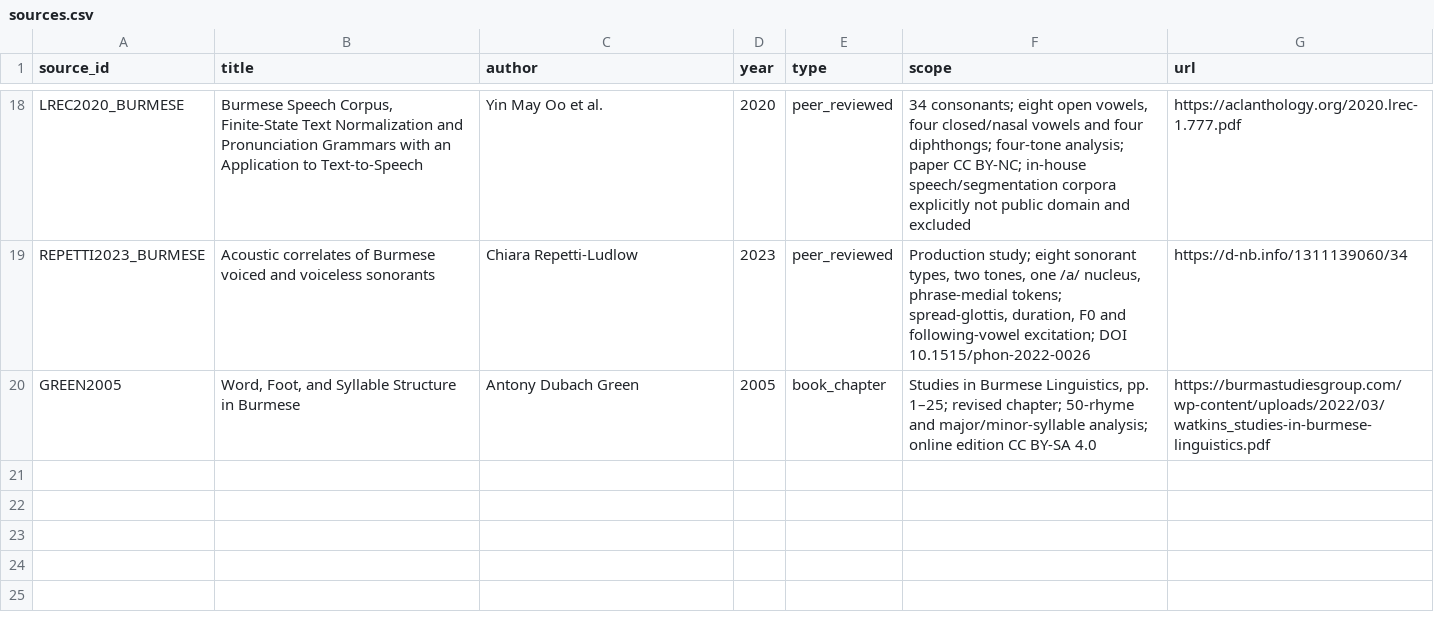
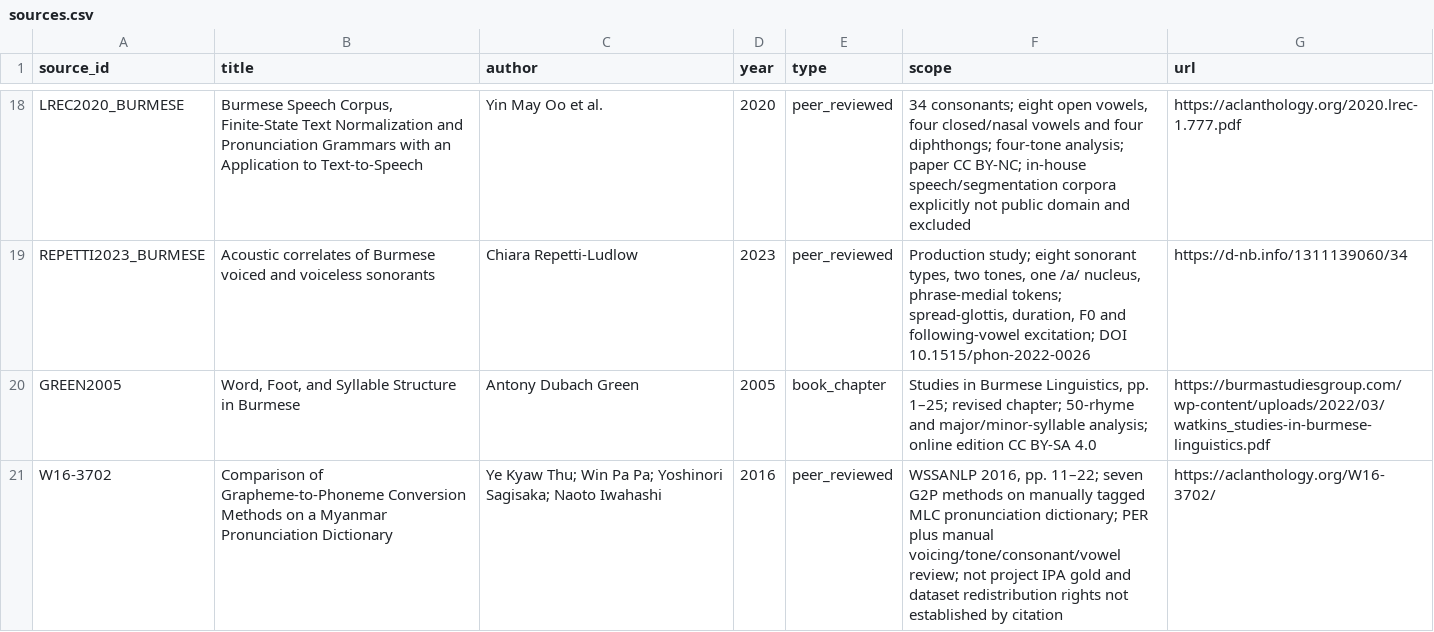
Before and after one commit to ClippyFirst/Burmese-Ukrainian-Phonetic-System-, a CSV file: data/burmese/sources.csv, drawn as a sheet; only a part is shown, gaps mark what is left out.

Commit message:
docs(sources): add verified G2P benchmark bibliography entries

```diff
--- a/data/burmese/sources.csv
+++ b/data/burmese/sources.csv
@@ -20 +20,2 @@ REPETTI2023_BURMESE,"Acoustic correlates of Burmese voiced and voiceless sonoran
 GREEN2005,"Word, Foot, and Syllable Structure in Burmese","Antony Dubach Green",2005,book_chapter,"Studies in Burmese Linguistics, pp. 1–25; revised chapter; 50-rhyme and major/minor-syllable analysis; online edition CC BY-SA 4.0",https://burmastudiesgroup.com/wp-content/uploads/2022/03/watkins_studies-in-burmese-linguistics.pdf
+W16-3702,"Comparison of Grapheme-to-Phoneme Conversion Methods on a Myanmar Pronunciation Dictionary","Ye Kyaw Thu; Win Pa Pa; Yoshinori Sagisaka; Naoto Iwahashi",2016,peer_reviewed,"WSSANLP 2016, pp. 11–22; seven G2P methods on manually tagged MLC pronunciation dictionary; PER plus manual voicing/tone/consonant/vowel review; not project IPA gold and dataset redistribution rights not established by citation",https://aclanthology.org/W16-3702/
```
